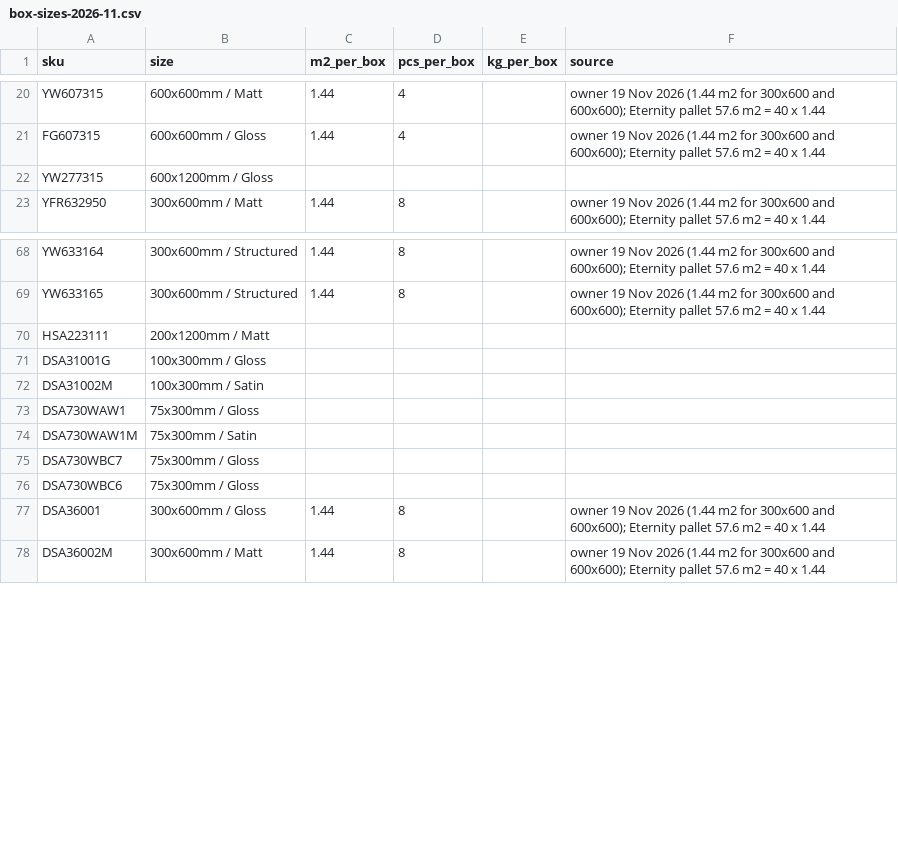
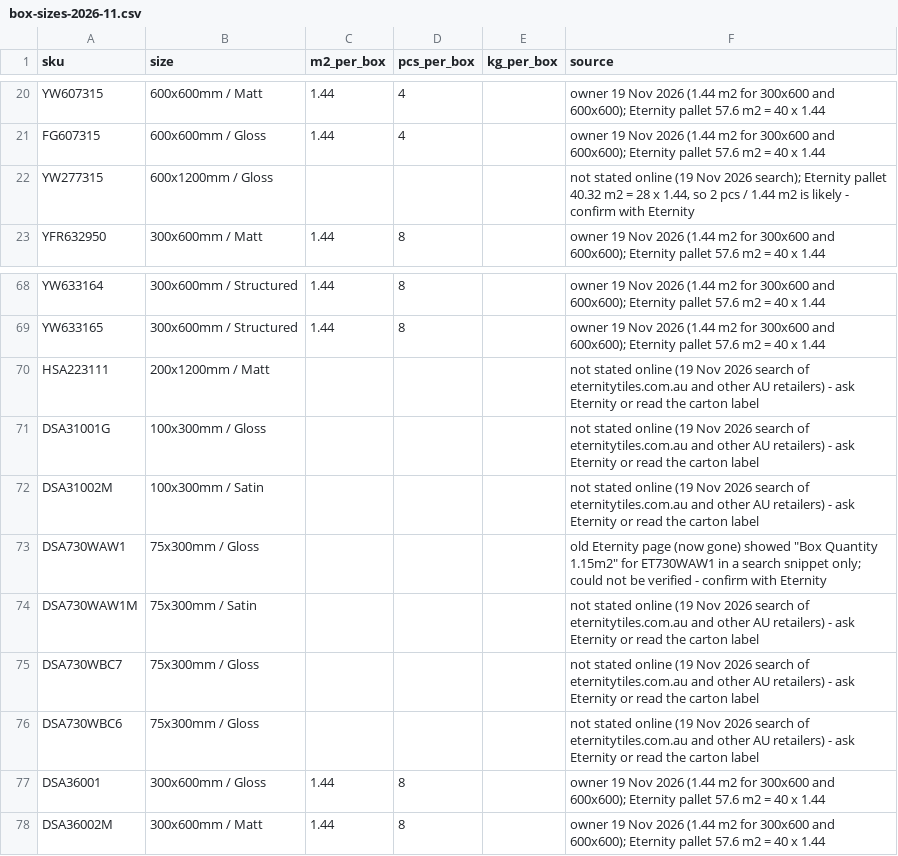
Before and after one commit to 13256-spec/Excellent-Tiling-Services-, a CSV file: store-content/pricing/box-sizes-2026-11.csv, drawn as a sheet; only a part is shown, gaps mark what is left out; the diff covers the shown part only.

```diff
--- a/store-content/pricing/box-sizes-2026-11.csv
+++ b/store-content/pricing/box-sizes-2026-11.csv
@@ -21,3 +21,3 @@ YW607315,600x600mm / Matt,1.44,4,,owner 19 Nov 2026 (1.44 m2 for 300x600 and 600
 FG607315,600x600mm / Gloss,1.44,4,,owner 19 Nov 2026 (1.44 m2 for 300x600 and 600x600); Eternity pallet 57.6 m2 = 40 x 1.44
-YW277315,600x1200mm / Gloss,,,,
+YW277315,600x1200mm / Gloss,,,,"not stated online (19 Nov 2026 search); Eternity pallet 40.32 m2 = 28 x 1.44, so 2 pcs / 1.44 m2 is likely - confirm with Eternity"
 YFR632950,300x600mm / Matt,1.44,8,,owner 19 Nov 2026 (1.44 m2 for 300x600 and 600x600); Eternity pallet 57.6 m2 = 40 x 1.44
@@ -69,9 +69,9 @@ YW633164,300x600mm / Structured,1.44,8,,owner 19 Nov 2026 (1.44 m2 for 300x600 a
 YW633165,300x600mm / Structured,1.44,8,,owner 19 Nov 2026 (1.44 m2 for 300x600 and 600x600); Eternity pallet 57.6 m2 = 40 x 1.44
-HSA223111,200x1200mm / Matt,,,,
-DSA31001G,100x300mm / Gloss,,,,
-DSA31002M,100x300mm / Satin,,,,
-DSA730WAW1,75x300mm / Gloss,,,,
-DSA730WAW1M,75x300mm / Satin,,,,
-DSA730WBC7,75x300mm / Gloss,,,,
-DSA730WBC6,75x300mm / Gloss,,,,
+HSA223111,200x1200mm / Matt,,,,not stated online (19 Nov 2026 search of eternitytiles.com.au and other AU retailers) - ask Eternity or read the carton label
+DSA31001G,100x300mm / Gloss,,,,not stated online (19 Nov 2026 search of eternitytiles.com.au and other AU retailers) - ask Eternity or read the carton label
+DSA31002M,100x300mm / Satin,,,,not stated online (19 Nov 2026 search of eternitytiles.com.au and other AU retailers) - ask Eternity or read the carton label
+DSA730WAW1,75x300mm / Gloss,,,,"old Eternity page (now gone) showed ""Box Quantity 1.15m2"" for ET730WAW1 in a search snippet only; could not be verified - confirm with Eternity"
+DSA730WAW1M,75x300mm / Satin,,,,not stated online (19 Nov 2026 search of eternitytiles.com.au and other AU retailers) - ask Eternity or read the carton label
+DSA730WBC7,75x300mm / Gloss,,,,not stated online (19 Nov 2026 search of eternitytiles.com.au and other AU retailers) - ask Eternity or read the carton label
+DSA730WBC6,75x300mm / Gloss,,,,not stated online (19 Nov 2026 search of eternitytiles.com.au and other AU retailers) - ask Eternity or read the carton label
 DSA36001,300x600mm / Gloss,1.44,8,,owner 19 Nov 2026 (1.44 m2 for 300x600 and 600x600); Eternity pallet 57.6 m2 = 40 x 1.44
```
Also changed, not shown: 7 edited cells elsewhere in this file, 2 other files.
